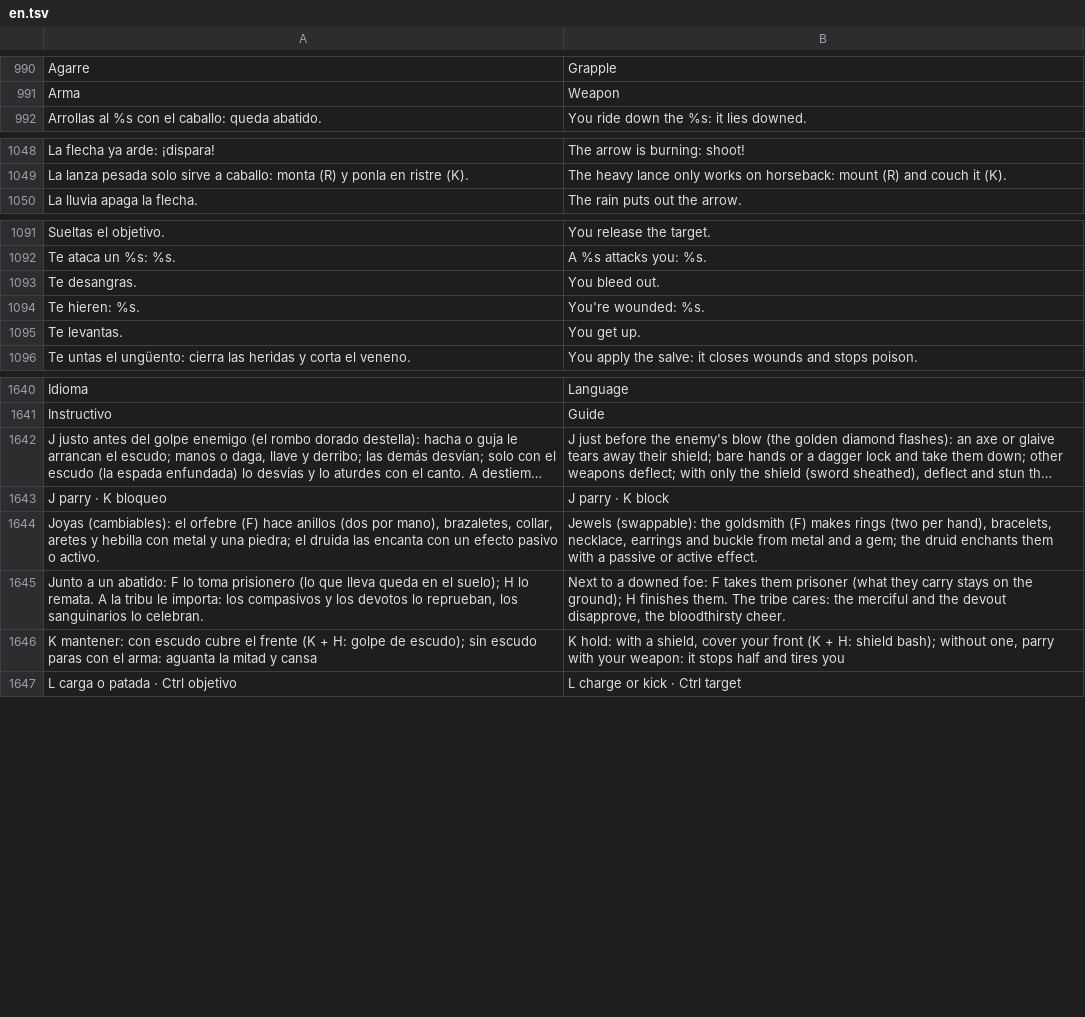
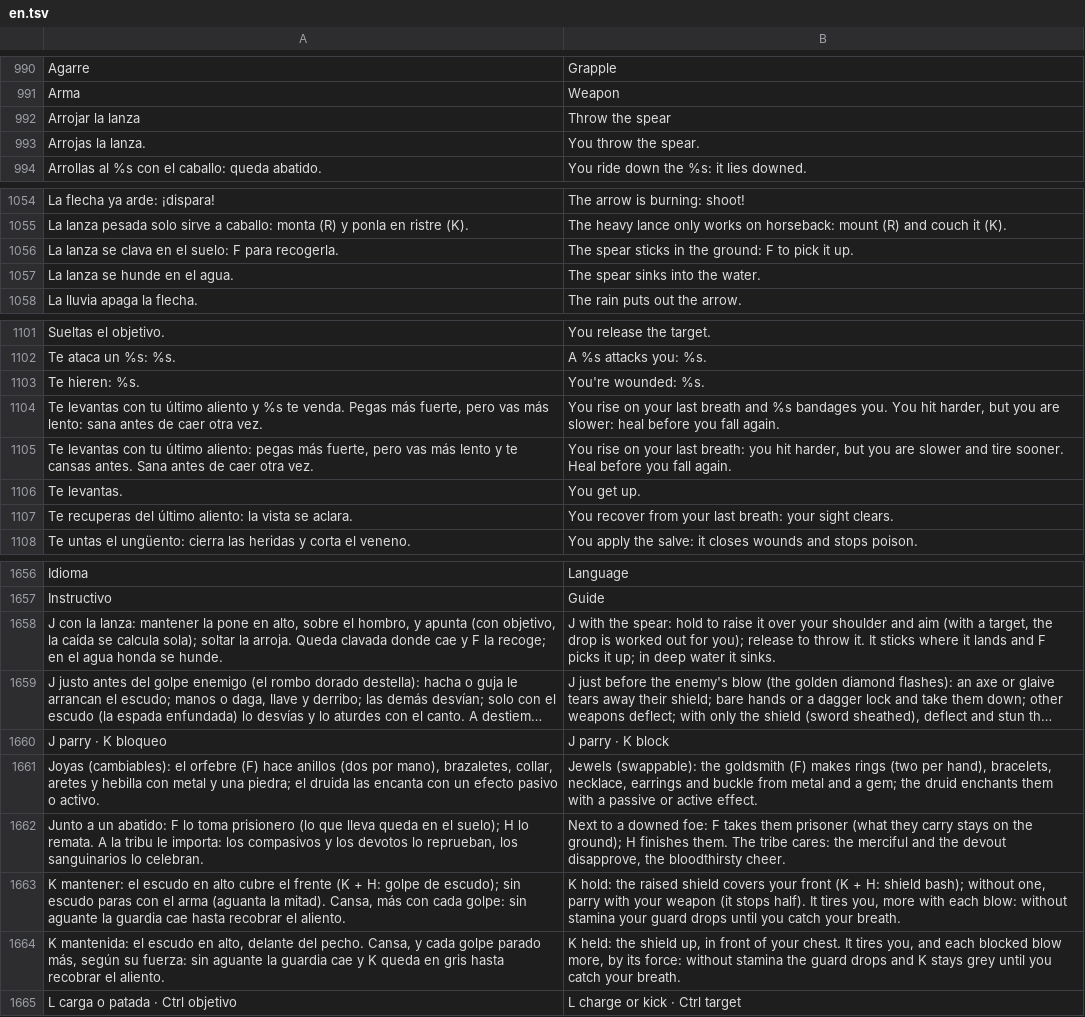
Before and after one commit to amaturanas-sys/Scavenger, a TSV file: assets/i18n/en.tsv, drawn as a sheet; only a part is shown, gaps mark what is left out; long unchanged cells end in …; removed rows and columns are numbered as before the commit, all else as after; the diff covers the shown part only; the diff names each change by its address in the sheet, - before the commit and + after, or states it on an @@ line.

```diff
--- a/assets/i18n/en.tsv
+++ b/assets/i18n/en.tsv
+row 992: Arrojar la lanza | Throw the spear
+row 993: Arrojas la lanza. | You throw the spear.
+row 1056: La lanza se clava en el suelo: F para recogerla. | The spear sticks in the ground: F to pick it up.
+row 1057: La lanza se hunde en el agua. | The spear sinks into the water.
-row 1093: Te desangras. | You bleed out.
+row 1104: Te levantas con tu último aliento y %s te venda. Pegas más fuerte, pero vas más lento: sana antes de caer otra vez. | You rise on your last breath and %s bandages you. You hit harder, but you are slower: heal before you fall again.
+row 1105: Te levantas con tu último aliento: pegas más fuerte, pero vas más lento y te cansas antes. Sana antes de caer otra vez. | You rise on your last breath: you hit harder, but you are slower and tire sooner. Heal before you fall again.
+row 1107: Te recuperas del último aliento: la vista se aclara. | You recover from your last breath: your sight clears.
+row 1658: J con la lanza: mantener la pone en alto, sobre el hombro, y apunta (con objetivo, la caída se calcula sola); soltar la arroja. Queda clavada donde cae y F la recoge; en el agua honda se hunde. | J with the spear: hold to raise it over your shoulder and aim (with a target, the drop is worked out for you); release to throw it. It sticks where it lands and F picks it up; in deep water it sinks.
-A1663: K mantener: con escudo cubre el frente (K + H: golpe de escudo); sin escudo paras con el arma: aguanta la mitad y cansa
+A1663: K mantener: el escudo en alto cubre el frente (K + H: golpe de escudo); sin escudo paras con el arma (aguanta la mitad). Cansa, más con cada golpe: sin aguante la guardia cae hasta recobrar el aliento.
-B1663: K hold: with a shield, cover your front (K + H: shield bash); without one, parry with your weapon: it stops half and tires you
+B1663: K hold: the raised shield covers your front (K + H: shield bash); without one, parry with your weapon (it stops half). It tires you, more with each blow: without stamina your guard drops until you catch your breath.
+row 1664: K mantenida: el escudo en alto, delante del pecho. Cansa, y cada golpe parado más, según su fuerza: sin aguante la guardia cae y K queda en gris hasta recobrar el aliento. | K held: the shield up, in front of your chest. It tires you, and each blocked blow more, by its force: without stamina the guard drops and K stays grey until you catch your breath.
```
Also changed, not shown: 21 added rows, 5 removed rows and 6 edited cells elsewhere in this file, assets/animaciones.tsv, 54 other files.
